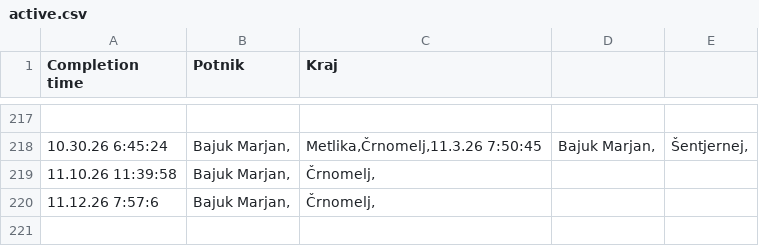
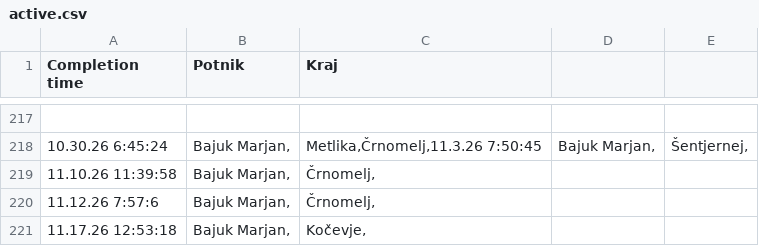
Before and after one commit to SRP-B/dat-nm, a CSV file: active.csv, drawn as a sheet; only a part is shown, gaps mark what is left out; the diff names each change by its address in the sheet, - before the commit and + after, or states it on an @@ line.

Commit message:
Appv12

```diff
--- a/active.csv
+++ b/active.csv
+row 221: 11.17.26 12:53:18 | Bajuk Marjan, | Kočevje,
```
